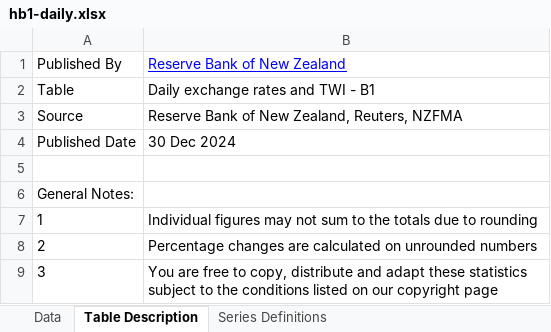
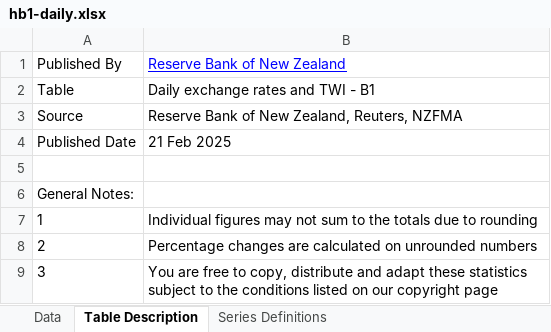
Before and after one commit to lihop/quotes, an Excel workbook: fif/hb1-daily.xlsx, sheet Table Description, drawn as a sheet; values as stored, in another font and other column widths than the file's, no borders; the diff names each change by its address in the sheet, - before the commit and + after, or states it on an @@ line.

```diff
--- a/fif/hb1-daily.xlsx (sheet Table Description)
+++ b/fif/hb1-daily.xlsx (sheet Table Description)
-B4: 30 Dec 2024
+B4: 21 Feb 2025
```
Also changed, not shown: sheet Data.
